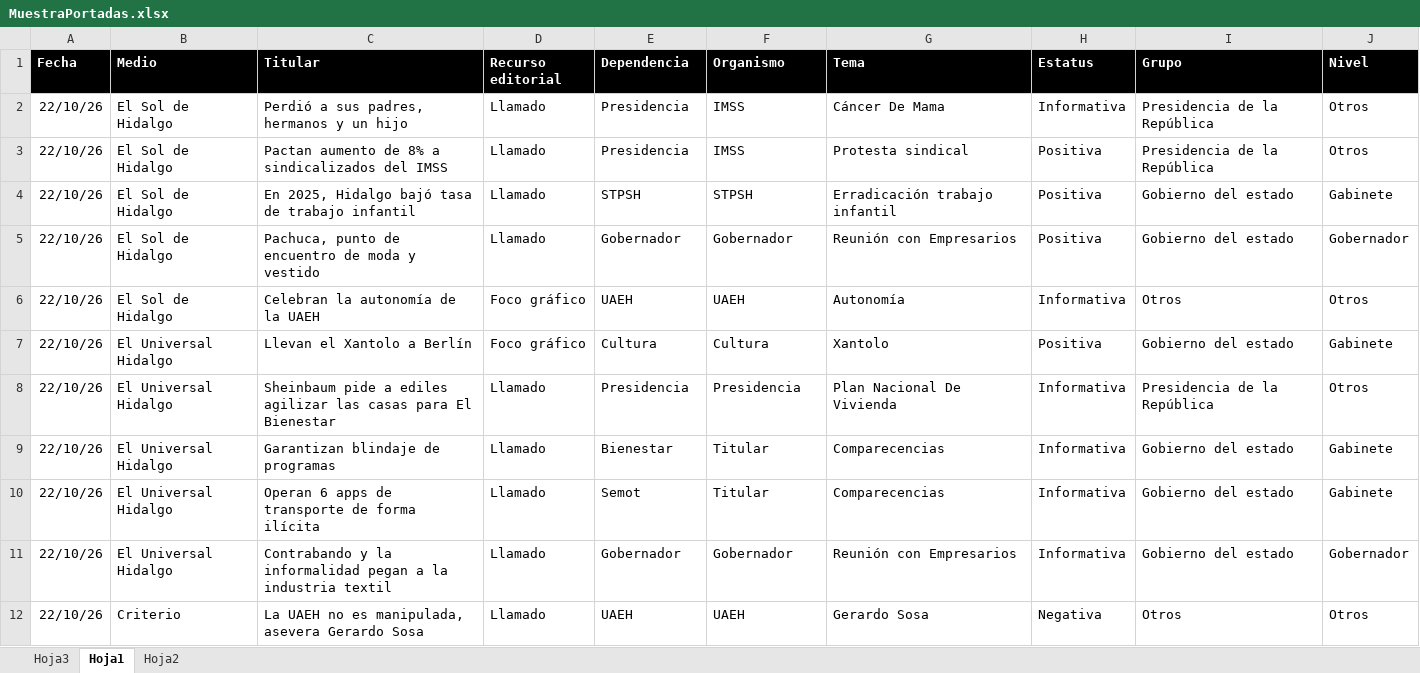
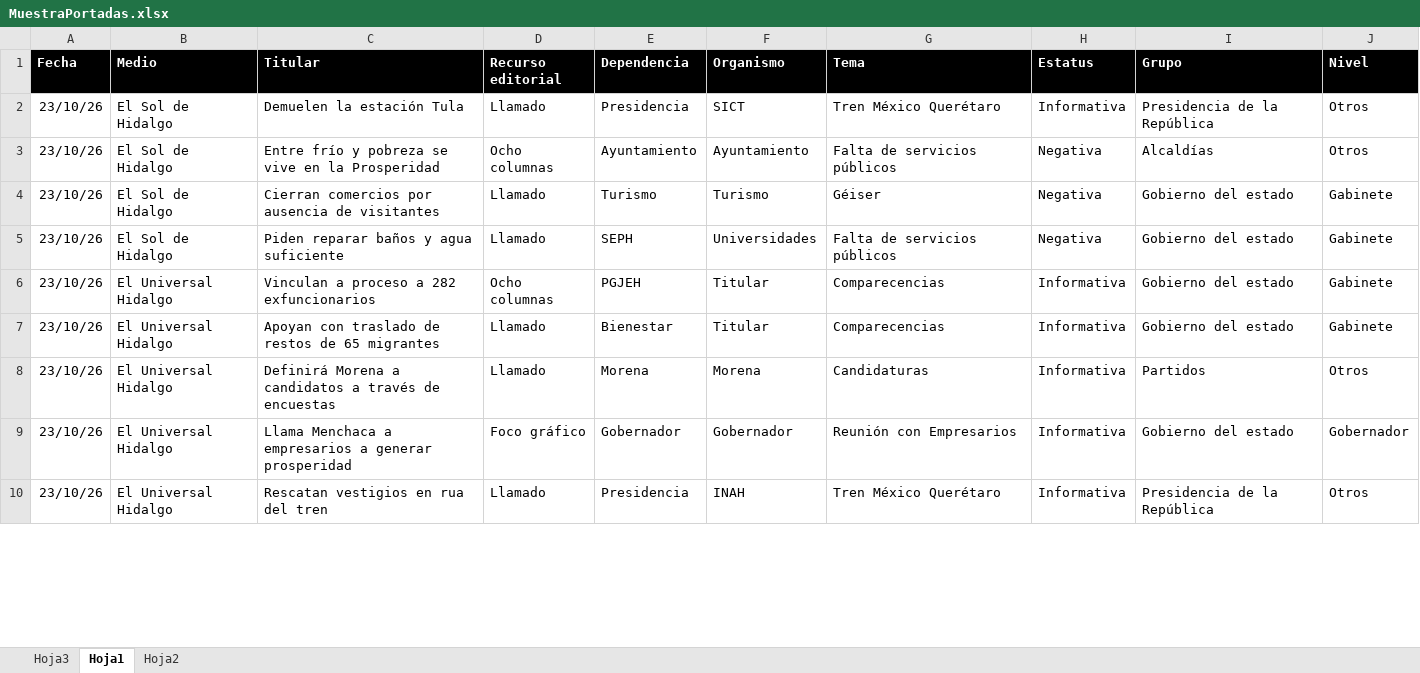
Before and after one commit to thelonious9/Reporteportadas, an Excel workbook: MuestraPortadas.xlsx, sheet Hoja1, drawn as a sheet; only a part is shown; values as stored, in another font and other column widths than the file's, no borders; conditional formats and table styles not drawn; removed rows and columns are numbered as before the commit, all else as after; the diff covers the shown part only; the diff names each change by its address in the sheet, - before the commit and + after, or states it on an @@ line.

Commit message:
Reporte portadas

```diff
--- a/MuestraPortadas.xlsx (sheet Hoja1)
+++ b/MuestraPortadas.xlsx (sheet Hoja1)
-A2 (Fecha): 22/10/26
+A2 (Fecha): 23/10/26
-C2 (Titular): Perdió a sus padres, hermanos y un hijo
+C2 (Titular): Demuelen la estación Tula
-F2 (Organismo): IMSS
+F2 (Organismo): SICT
-G2 (Tema): Cáncer De Mama
+G2 (Tema): Tren México Querétaro
-row 3: 22/10/26 | El Sol de Hidalgo | Pactan aumento de 8% a sindicalizados del IMSS | Llamado | Presidencia | IMSS | Protesta sindical | Positiva | Presidencia de la República | Otros
+row 3: 23/10/26 | El Sol de Hidalgo | Entre frío y pobreza se vive en la Prosperidad | Ocho columnas | Ayuntamiento | Ayuntamiento | Falta de servicios públicos | Negativa | Alcaldías | Otros
+row 4: 23/10/26 | El Sol de Hidalgo | Cierran comercios por ausencia de visitantes | Llamado | Turismo | Turismo | Géiser | Negativa | Gobierno del estado | Gabinete
-A5 (Fecha): 22/10/26
+A5 (Fecha): 23/10/26
-C5 (Titular): En 2025, Hidalgo bajó tasa de trabajo infantil
+C5 (Titular): Piden reparar baños y agua suficiente
-E5 (Dependencia): STPSH
+E5 (Dependencia): SEPH
-F5 (Organismo): STPSH
+F5 (Organismo): Universidades
-G5 (Tema): Erradicación trabajo infantil
+G5 (Tema): Falta de servicios públicos
-H5 (Estatus): Positiva
+H5 (Estatus): Negativa
-row 5: 22/10/26 | El Sol de Hidalgo | Pachuca, punto de encuentro de moda y vestido | Llamado | Gobernador | Gobernador | Reunión con Empresarios | Positiva | Gobierno del estado | Gobernador
-row 6: 22/10/26 | El Sol de Hidalgo | Celebran la autonomía de la UAEH | Foco gráfico | UAEH | UAEH | Autonomía | Informativa | Otros | Otros
-row 7: 22/10/26 | El Universal Hidalgo | Llevan el Xantolo a Berlín | Foco gráfico | Cultura | Cultura | Xantolo | Positiva | Gobierno del estado | Gabinete
-row 8: 22/10/26 | El Universal Hidalgo | Sheinbaum pide a ediles agilizar las casas para El Bienestar | Llamado | Presidencia | Presidencia | Plan Nacional De Vivienda | Informativa | Presidencia de la República | Otros
-A6:A7 (Fecha): 22/10/26
+A6:A7 (Fecha): 23/10/26
-C6 (Titular): Garantizan blindaje de programas
+C6 (Titular): Vinculan a proceso a 282 exfuncionarios
-D6 (Recurso editorial): Llamado
+D6 (Recurso editorial): Ocho columnas
-E6 (Dependencia): Bienestar
+E6 (Dependencia): PGJEH
-C7 (Titular): Operan 6 apps de transporte de forma ilícita
+C7 (Titular): Apoyan con traslado de restos de 65 migrantes
-E7 (Dependencia): Semot
+E7 (Dependencia): Bienestar
+row 8: 23/10/26 | El Universal Hidalgo | Definirá Morena a candidatos a través de encuestas | Llamado | Morena | Morena | Candidaturas | Informativa | Partidos | Otros
-A9 (Fecha): 22/10/26
+A9 (Fecha): 23/10/26
-C9 (Titular): Contrabando y la informalidad pegan a la industria textil
+C9 (Titular): Llama Menchaca a empresarios a generar prosperidad
-D9 (Recurso editorial): Llamado
+D9 (Recurso editorial): Foco gráfico
-row 12: 22/10/26 | Criterio | La UAEH no es manipulada, asevera Gerardo Sosa | Llamado | UAEH | UAEH | Gerardo Sosa | Negativa | Otros | Otros
+row 10: 23/10/26 | El Universal Hidalgo | Rescatan vestigios en rua del tren | Llamado | Presidencia | INAH | Tren México Querétaro | Informativa | Presidencia de la República | Otros
```
Also changed, not shown: 29 added rows, 25 removed rows and 102 edited cells elsewhere in this sheet.
